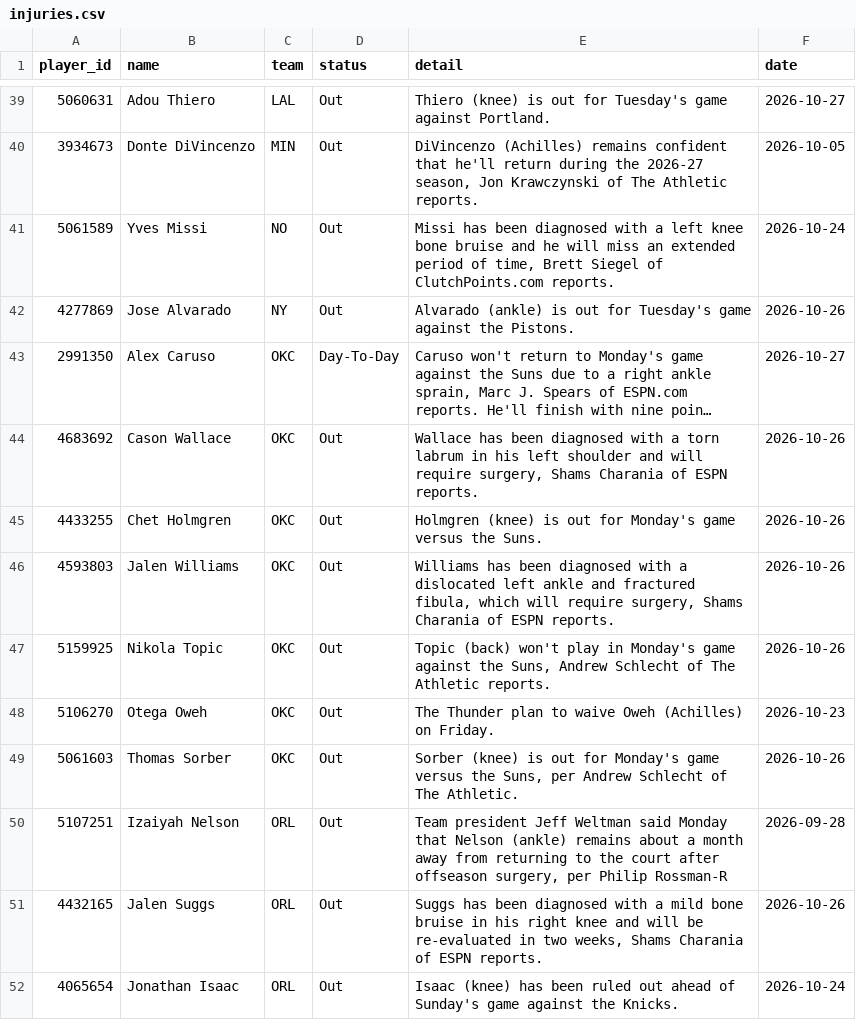
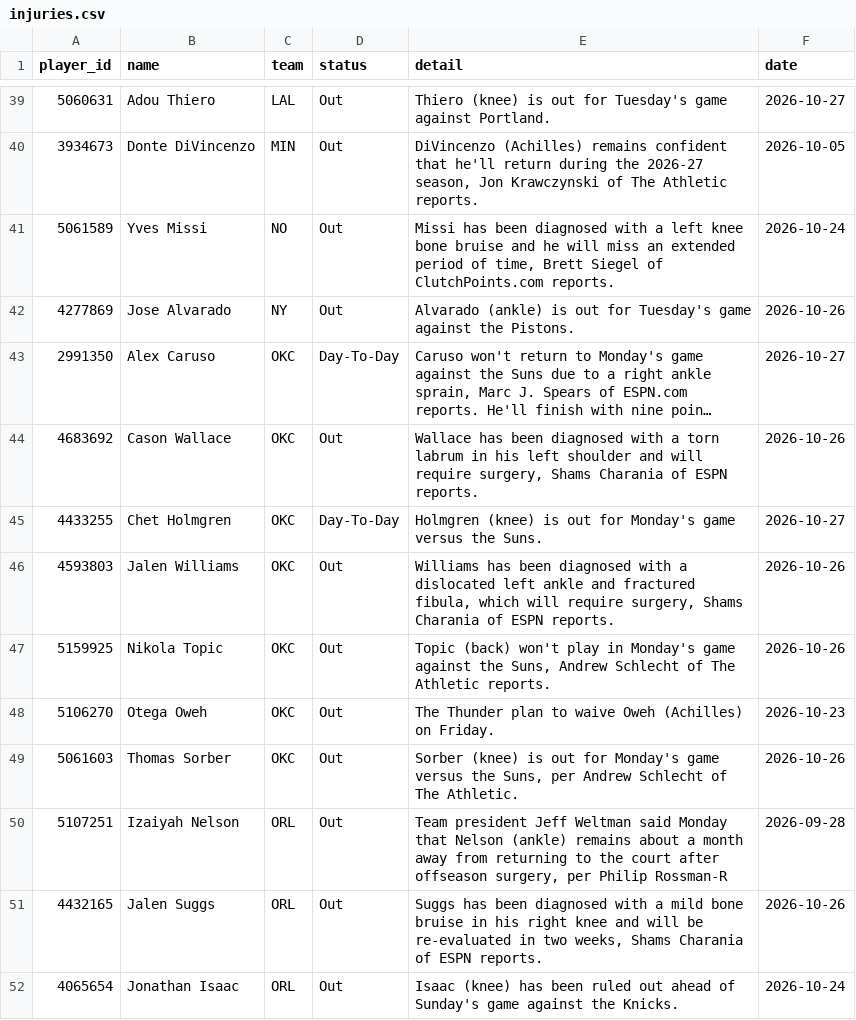
Before and after one commit to tdfarrell/betting-research, a CSV file: data/nba/injuries.csv, drawn as a sheet; only a part is shown, gaps mark what is left out; long unchanged cells end in ….

```diff
--- a/data/nba/injuries.csv
+++ b/data/nba/injuries.csv
@@ -44,3 +44,3 @@ player_id,name,team,status,detail,date
 4683692,Cason Wallace,OKC,Out,"Wallace has been diagnosed with a torn labrum in his left shoulder and will require surgery, Shams Charania of ESPN reports.",2026-10-26
-4433255,Chet Holmgren,OKC,Out,Holmgren (knee) is out for Monday's game versus the Suns.,2026-10-26
+4433255,Chet Holmgren,OKC,Day-To-Day,Holmgren (knee) is out for Monday's game versus the Suns.,2026-10-27
 4593803,Jalen Williams,OKC,Out,"Williams has been diagnosed with a dislocated left ankle and fractured fibula, which will require surgery, Shams Charania of ESPN reports.",2026-10-26
```
Also changed, not shown: data/boards/cfb_2026-10-31.csv, data/boards/nfl_2026_wk08.csv, 49 other files.
